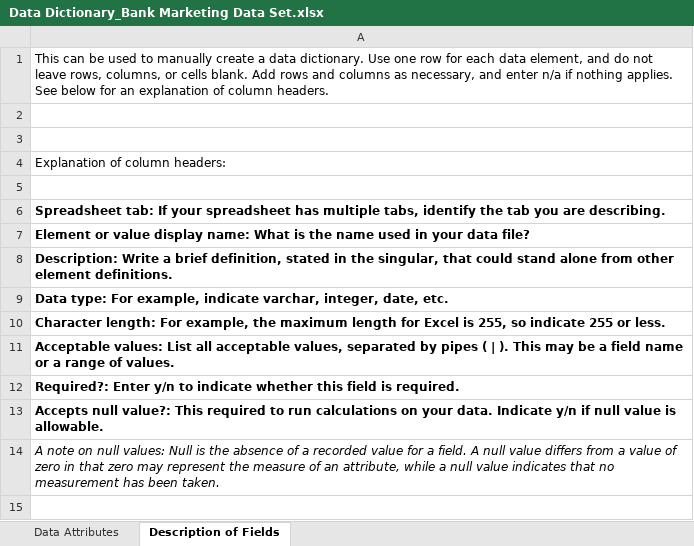
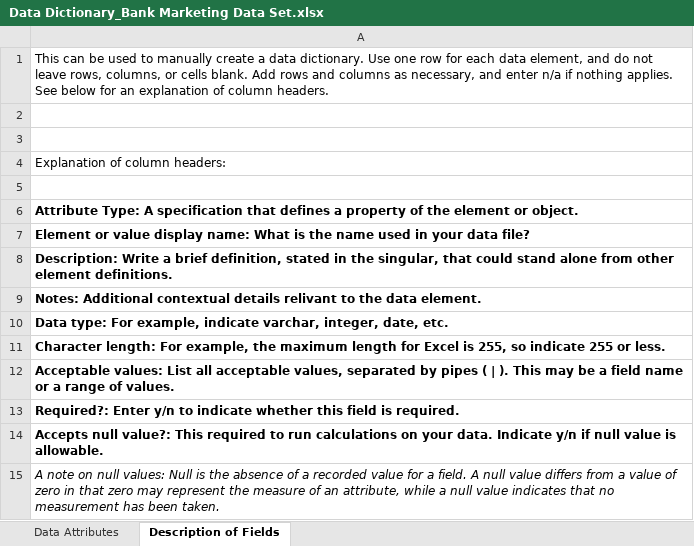
Before and after one commit to Shad0w746/DSA-Case-Study, an Excel workbook: Data Dictionary_Bank Marketing Data Set.xlsx, sheet Description of Fields, drawn as a sheet; values as stored, in another font and other column widths than the file's, no borders; the diff names each change by its address in the sheet, - before the commit and + after, or states it on an @@ line.

Commit message:
update
update to data dictionary

```diff
--- a/Data Dictionary_Bank Marketing Data Set.xlsx (sheet Description of Fields)
+++ b/Data Dictionary_Bank Marketing Data Set.xlsx (sheet Description of Fields)
-A6: Spreadsheet tab: If your spreadsheet has multiple tabs, identify the tab you are describing.
+A6: Attribute Type: A specification that defines a property of the element or object.
+row 9: Notes: Additional contextual details relivant to the data element.
```
Also changed, not shown: sheet Data Attributes.
